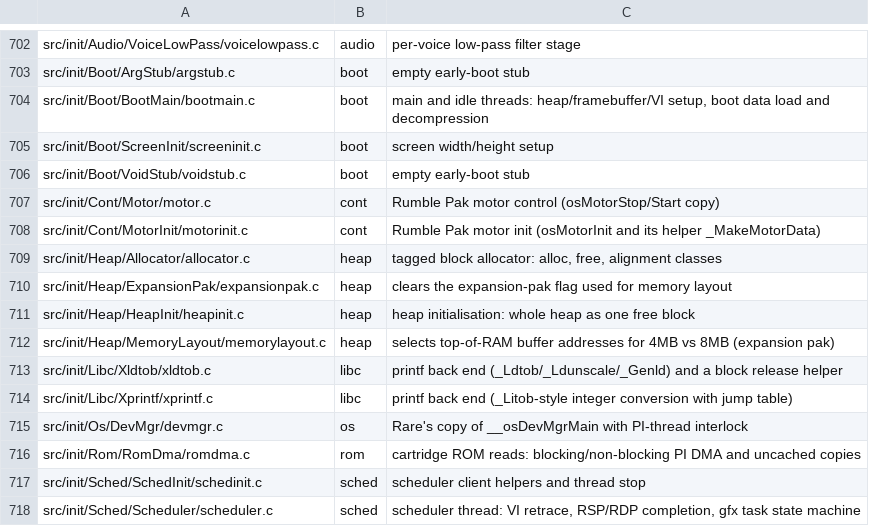
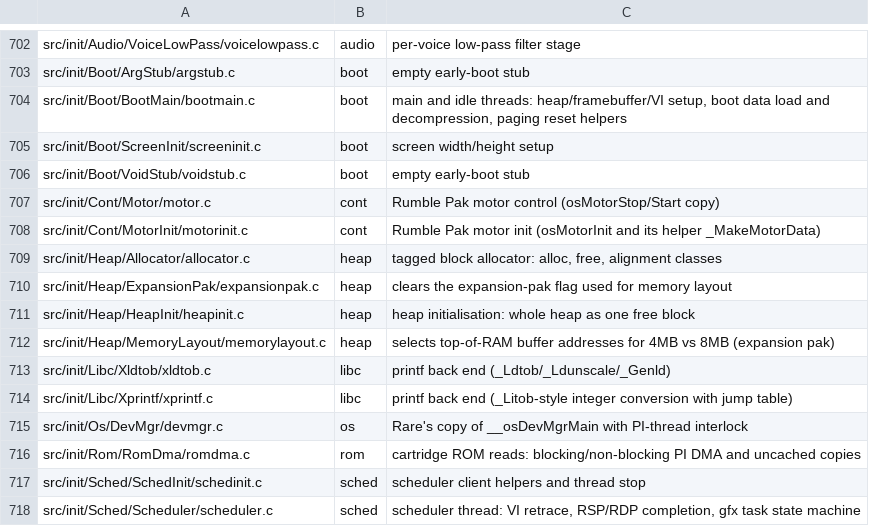
Before and after one commit to sholdee/conker-decomp, a TSV file: tools/subsystems.tsv, drawn as a sheet; only a part is shown, gaps mark what is left out.

```diff
--- a/tools/subsystems.tsv
+++ b/tools/subsystems.tsv
@@ -703,3 +703,3 @@ src/init/Audio/VoiceLowPass/voicelowpass.c	audio	per-voice low-pass filter stage
 src/init/Boot/ArgStub/argstub.c	boot	empty early-boot stub
-src/init/Boot/BootMain/bootmain.c	boot	main and idle threads: heap/framebuffer/VI setup, boot data load and decompression
+src/init/Boot/BootMain/bootmain.c	boot	main and idle threads: heap/framebuffer/VI setup, boot data load and decompression, paging reset helpers
 src/init/Boot/ScreenInit/screeninit.c	boot	screen width/height setup
@@ -712,3 +712,3 @@ src/init/Heap/HeapInit/heapinit.c	heap	heap initialisation: whole heap as one fr
 src/init/Heap/MemoryLayout/memorylayout.c	heap	selects top-of-RAM buffer addresses for 4MB vs 8MB (expansion pak)
-src/init/Libc/Xldtob/xldtob.c	libc	printf back end (_Ldtob/_Ldunscale/_Genld) and a block release helper
+src/init/Libc/Xldtob/xldtob.c	libc	printf back end (_Ldtob/_Ldunscale/_Genld)
 src/init/Libc/Xprintf/xprintf.c	libc	printf back end (_Litob-style integer conversion with jump table)
```
Also changed, not shown: tools/accounting.tsv, 7 other files.
